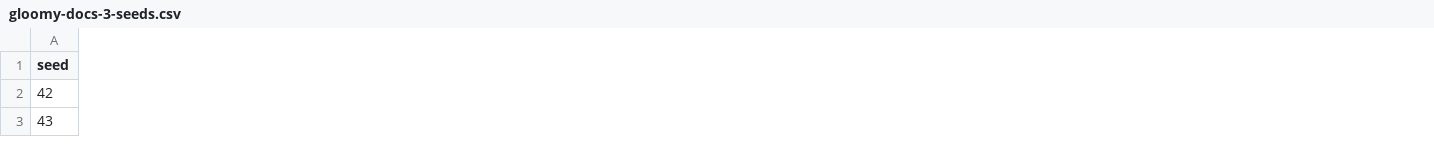
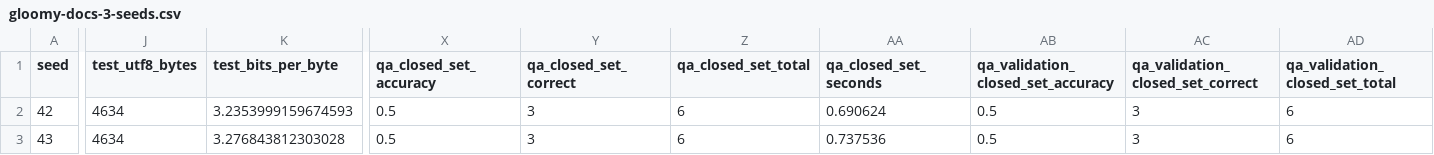
Before and after one commit to dlhoumaud/gloomy, a CSV file: docs/examples/language-model/gloomy-docs-3-seeds.csv, drawn as a sheet; only a part is shown, gaps mark what is left out; the diff covers the shown part only; the diff names each change by its address in the sheet, - before the commit and + after, or states it on an @@ line.

Commit message:
feat: renforce l’évaluation du modèle documentaire Gloomy - Ajoute une QA fermée, des mesures bits/octet et un benchmark multi-seed. - Lie statiquement les exécutables et vérifie la reprise bit-à-bit.

```diff
--- a/docs/examples/language-model/gloomy-docs-3-seeds.csv
+++ b/docs/examples/language-model/gloomy-docs-3-seeds.csv
+column J (test_utf8_bytes), rows 2-3: 4634 | 4634
+column K (test_bits_per_byte), rows 2-3: 3.2353999159674593 | 3.276843812303028
+column X (qa_closed_set_accuracy), rows 2-3: 0.5 | 0.5
+column Y (qa_closed_set_correct), rows 2-3: 3 | 3
+column Z (qa_closed_set_total), rows 2-3: 6 | 6
+column AA (qa_closed_set_seconds), rows 2-3: 0.690624 | 0.737536
+column AB, rows 1-3: qa_validation_closed_set_accuracy | 0.5 | 0.5
+column AC (qa_validation_closed_set_correct), rows 2-3: 3 | 3
+column AD (qa_validation_closed_set_total), rows 2-3: 6 | 6
```
Also changed, not shown: 54 edited cells elsewhere in this file, 11 other files.
